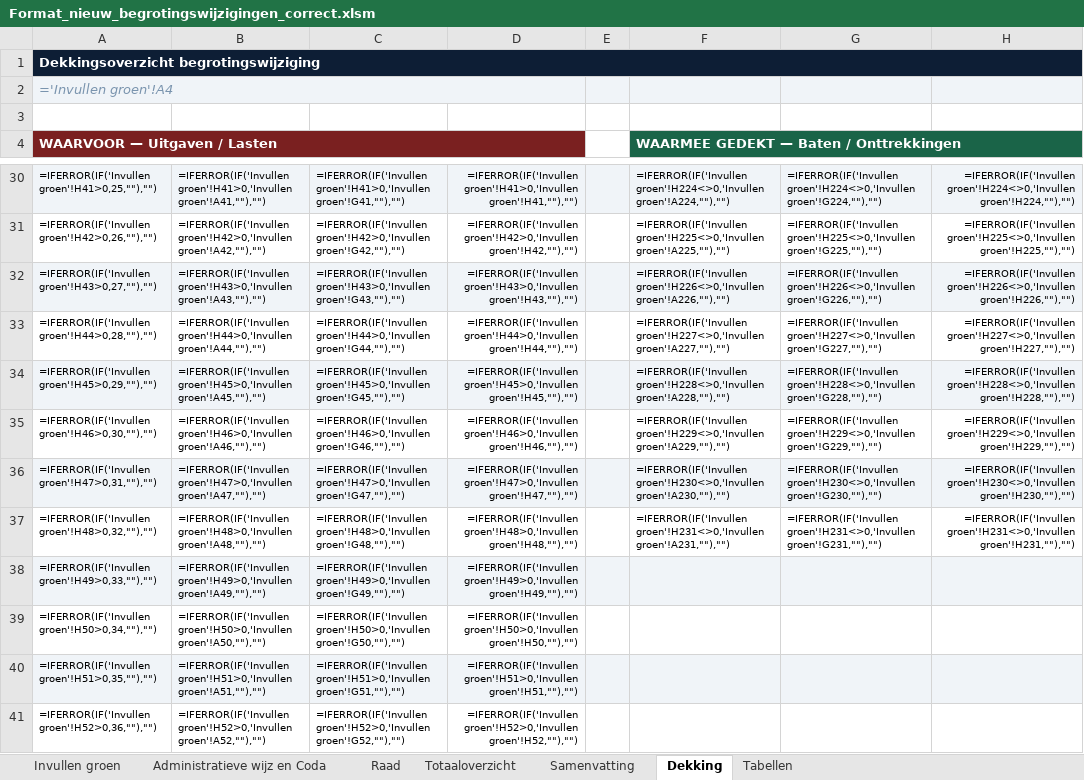
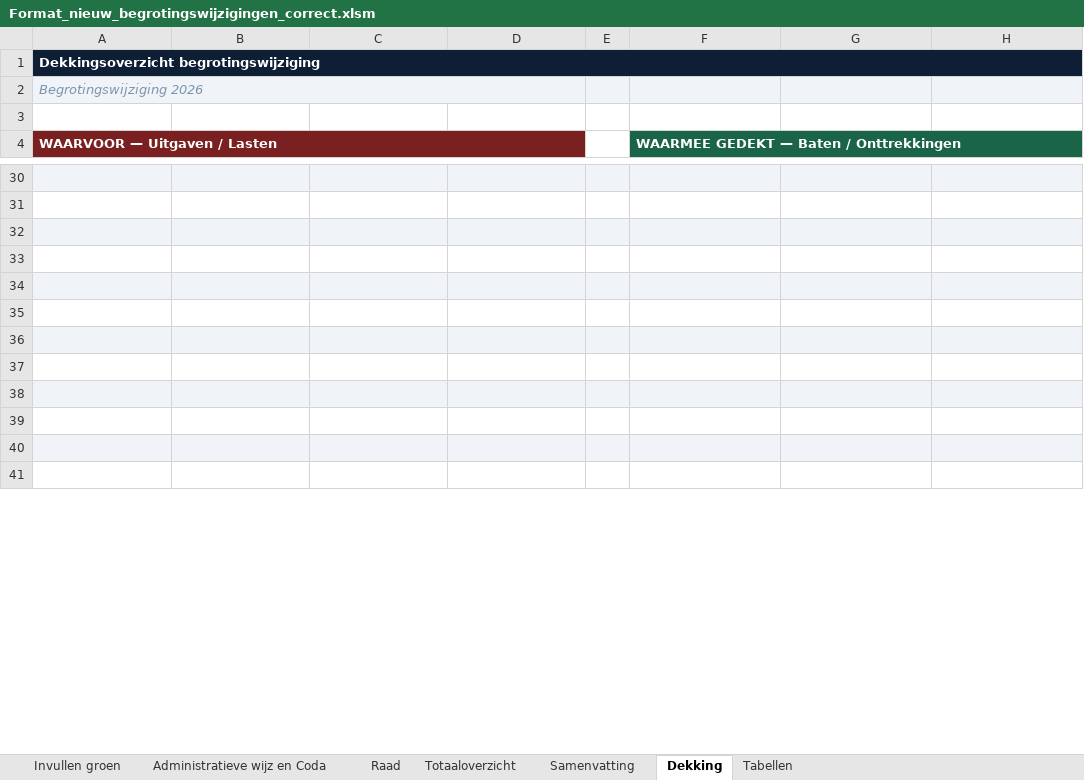
Before and after one commit to MoniqueStrik/Nieuw, an Excel workbook: Format_nieuw_begrotingswijzigingen_correct.xlsm, sheet Dekking, drawn as a sheet; only a part is shown, gaps mark what is left out; values as stored, in another font and other column widths than the file's, no borders; formulas without a stored value are shown as written; the diff covers the shown part only; the diff names each change by its address in the sheet, - before the commit and + after, or states it on an @@ line.

```diff
--- a/Format_nieuw_begrotingswijzigingen_correct.xlsm (sheet Dekking)
+++ b/Format_nieuw_begrotingswijzigingen_correct.xlsm (sheet Dekking)
-A2 (WAARVOOR — Uitgaven / Lasten): ='Invullen groen'!A4
+A2 (WAARVOOR — Uitgaven / Lasten): Begrotingswijziging 2026
-row 30: =IFERROR(IF('Invullen groen'!H41>0,25,""),"") | =IFERROR(IF('Invullen groen'!H41>0,'Invullen groen'!A41,""),"") | =IFERROR(IF('Invullen groen'!H41>0,'Invullen groen'!G41,""),"") | =IFERROR(IF('Invullen groen'!H41>0,'Invullen groen'!H41,""),"") |  | =IFERROR(IF('Invullen groen'!H224<>0,'Invullen groen'!A224,""),"") | =IFERROR(IF('Invullen groen'!H224<>0,'Invullen groen'!G224,""),"") | =IFERROR(IF('Invullen groen'!H224<>0,'Invullen groen'!H224,""),"")
+row 30: (empty)
-row 31: =IFERROR(IF('Invullen groen'!H42>0,26,""),"") | =IFERROR(IF('Invullen groen'!H42>0,'Invullen groen'!A42,""),"") | =IFERROR(IF('Invullen groen'!H42>0,'Invullen groen'!G42,""),"") | =IFERROR(IF('Invullen groen'!H42>0,'Invullen groen'!H42,""),"") |  | =IFERROR(IF('Invullen groen'!H225<>0,'Invullen groen'!A225,""),"") | =IFERROR(IF('Invullen groen'!H225<>0,'Invullen groen'!G225,""),"") | =IFERROR(IF('Invullen groen'!H225<>0,'Invullen groen'!H225,""),"")
+row 31: (empty)
-row 32: =IFERROR(IF('Invullen groen'!H43>0,27,""),"") | =IFERROR(IF('Invullen groen'!H43>0,'Invullen groen'!A43,""),"") | =IFERROR(IF('Invullen groen'!H43>0,'Invullen groen'!G43,""),"") | =IFERROR(IF('Invullen groen'!H43>0,'Invullen groen'!H43,""),"") |  | =IFERROR(IF('Invullen groen'!H226<>0,'Invullen groen'!A226,""),"") | =IFERROR(IF('Invullen groen'!H226<>0,'Invullen groen'!G226,""),"") | =IFERROR(IF('Invullen groen'!H226<>0,'Invullen groen'!H226,""),"")
+row 32: (empty)
-row 33: =IFERROR(IF('Invullen groen'!H44>0,28,""),"") | =IFERROR(IF('Invullen groen'!H44>0,'Invullen groen'!A44,""),"") | =IFERROR(IF('Invullen groen'!H44>0,'Invullen groen'!G44,""),"") | =IFERROR(IF('Invullen groen'!H44>0,'Invullen groen'!H44,""),"") |  | =IFERROR(IF('Invullen groen'!H227<>0,'Invullen groen'!A227,""),"") | =IFERROR(IF('Invullen groen'!H227<>0,'Invullen groen'!G227,""),"") | =IFERROR(IF('Invullen groen'!H227<>0,'Invullen groen'!H227,""),"")
+row 33: (empty)
-row 34: =IFERROR(IF('Invullen groen'!H45>0,29,""),"") | =IFERROR(IF('Invullen groen'!H45>0,'Invullen groen'!A45,""),"") | =IFERROR(IF('Invullen groen'!H45>0,'Invullen groen'!G45,""),"") | =IFERROR(IF('Invullen groen'!H45>0,'Invullen groen'!H45,""),"") |  | =IFERROR(IF('Invullen groen'!H228<>0,'Invullen groen'!A228,""),"") | =IFERROR(IF('Invullen groen'!H228<>0,'Invullen groen'!G228,""),"") | =IFERROR(IF('Invullen groen'!H228<>0,'Invullen groen'!H228,""),"")
+row 34: (empty)
-row 35: =IFERROR(IF('Invullen groen'!H46>0,30,""),"") | =IFERROR(IF('Invullen groen'!H46>0,'Invullen groen'!A46,""),"") | =IFERROR(IF('Invullen groen'!H46>0,'Invullen groen'!G46,""),"") | =IFERROR(IF('Invullen groen'!H46>0,'Invullen groen'!H46,""),"") |  | =IFERROR(IF('Invullen groen'!H229<>0,'Invullen groen'!A229,""),"") | =IFERROR(IF('Invullen groen'!H229<>0,'Invullen groen'!G229,""),"") | =IFERROR(IF('Invullen groen'!H229<>0,'Invullen groen'!H229,""),"")
+row 35: (empty)
-row 36: =IFERROR(IF('Invullen groen'!H47>0,31,""),"") | =IFERROR(IF('Invullen groen'!H47>0,'Invullen groen'!A47,""),"") | =IFERROR(IF('Invullen groen'!H47>0,'Invullen groen'!G47,""),"") | =IFERROR(IF('Invullen groen'!H47>0,'Invullen groen'!H47,""),"") |  | =IFERROR(IF('Invullen groen'!H230<>0,'Invullen groen'!A230,""),"") | =IFERROR(IF('Invullen groen'!H230<>0,'Invullen groen'!G230,""),"") | =IFERROR(IF('Invullen groen'!H230<>0,'Invullen groen'!H230,""),"")
+row 36: (empty)
-row 37: =IFERROR(IF('Invullen groen'!H48>0,32,""),"") | =IFERROR(IF('Invullen groen'!H48>0,'Invullen groen'!A48,""),"") | =IFERROR(IF('Invullen groen'!H48>0,'Invullen groen'!G48,""),"") | =IFERROR(IF('Invullen groen'!H48>0,'Invullen groen'!H48,""),"") |  | =IFERROR(IF('Invullen groen'!H231<>0,'Invullen groen'!A231,""),"") | =IFERROR(IF('Invullen groen'!H231<>0,'Invullen groen'!G231,""),"") | =IFERROR(IF('Invullen groen'!H231<>0,'Invullen groen'!H231,""),"")
+row 37: (empty)
-row 38: =IFERROR(IF('Invullen groen'!H49>0,33,""),"") | =IFERROR(IF('Invullen groen'!H49>0,'Invullen groen'!A49,""),"") | =IFERROR(IF('Invullen groen'!H49>0,'Invullen groen'!G49,""),"") | =IFERROR(IF('Invullen groen'!H49>0,'Invullen groen'!H49,""),"")
+row 38: (empty)
-row 39: =IFERROR(IF('Invullen groen'!H50>0,34,""),"") | =IFERROR(IF('Invullen groen'!H50>0,'Invullen groen'!A50,""),"") | =IFERROR(IF('Invullen groen'!H50>0,'Invullen groen'!G50,""),"") | =IFERROR(IF('Invullen groen'!H50>0,'Invullen groen'!H50,""),"")
+row 39: (empty)
-row 40: =IFERROR(IF('Invullen groen'!H51>0,35,""),"") | =IFERROR(IF('Invullen groen'!H51>0,'Invullen groen'!A51,""),"") | =IFERROR(IF('Invullen groen'!H51>0,'Invullen groen'!G51,""),"") | =IFERROR(IF('Invullen groen'!H51>0,'Invullen groen'!H51,""),"")
+row 40: (empty)
-row 41: =IFERROR(IF('Invullen groen'!H52>0,36,""),"") | =IFERROR(IF('Invullen groen'!H52>0,'Invullen groen'!A52,""),"") | =IFERROR(IF('Invullen groen'!H52>0,'Invullen groen'!G52,""),"") | =IFERROR(IF('Invullen groen'!H52>0,'Invullen groen'!H52,""),"")
+row 41: (empty)
```
Also changed, not shown: 259 edited cells elsewhere in this sheet, sheet Raad, sheet Invullen groen, sheet Administratieve wijz en Coda, sheet Totaaloverzicht, sheet Samenvatting, formulas that keep their value, hidden cells, charts or pictures.
